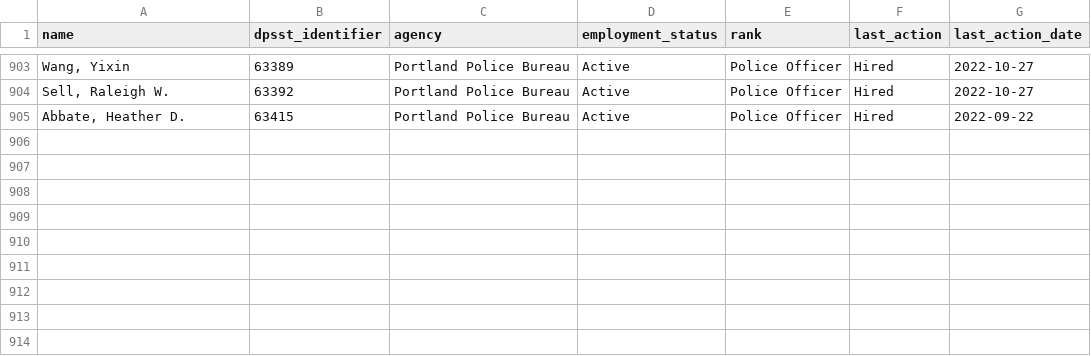
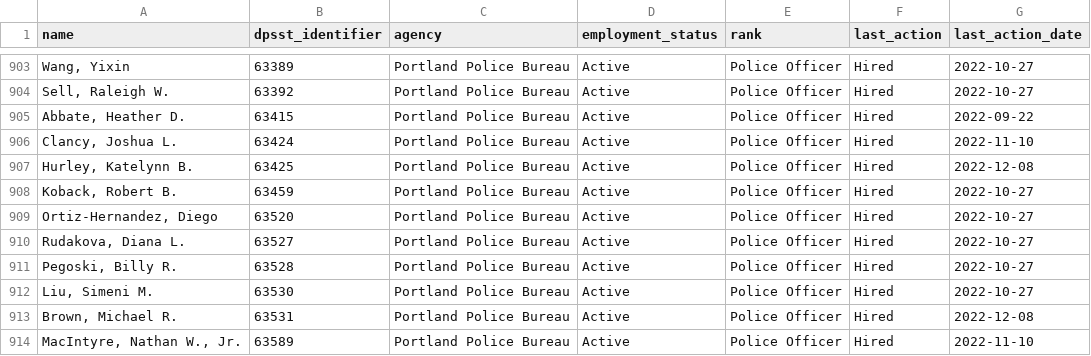
Before and after one commit to PDX-Police-Accountability/dpsst-data, a TSV file: officers/summary/officer-transcripts-active.tsv, drawn as a sheet; only a part is shown, gaps mark what is left out.

```diff
--- a/officers/summary/officer-transcripts-active.tsv
+++ b/officers/summary/officer-transcripts-active.tsv
@@ -905 +905,10 @@ Sell, Raleigh W.	63392	Portland Police Bureau	Active	Police Officer	Hired	2022-1
 Abbate, Heather D.	63415	Portland Police Bureau	Active	Police Officer	Hired	2022-09-22
+Clancy, Joshua L.	63424	Portland Police Bureau	Active	Police Officer	Hired	2022-11-10
+Hurley, Katelynn B.	63425	Portland Police Bureau	Active	Police Officer	Hired	2022-12-08
+Koback, Robert B.	63459	Portland Police Bureau	Active	Police Officer	Hired	2022-10-27
+Ortiz-Hernandez, Diego	63520	Portland Police Bureau	Active	Police Officer	Hired	2022-10-27
+Rudakova, Diana L.	63527	Portland Police Bureau	Active	Police Officer	Hired	2022-10-27
+Pegoski, Billy R.	63528	Portland Police Bureau	Active	Police Officer	Hired	2022-10-27
+Liu, Simeni M.	63530	Portland Police Bureau	Active	Police Officer	Hired	2022-10-27
+Brown, Michael R.	63531	Portland Police Bureau	Active	Police Officer	Hired	2022-12-08
+MacIntyre, Nathan W., Jr.	63589	Portland Police Bureau	Active	Police Officer	Hired	2022-11-10
```
Also changed, not shown: officers/summary/officer-transcripts.tsv, 45 other files.
